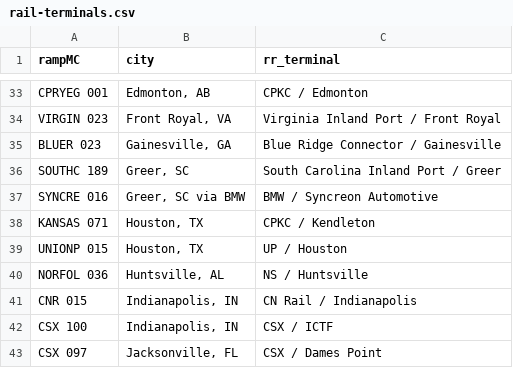
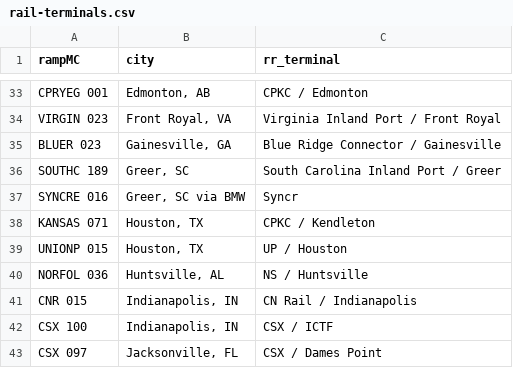
Before and after one commit to hoodlover/InlandGuide, a CSV file: rail-terminals.csv, drawn as a sheet; only a part is shown, gaps mark what is left out.

Commit message:
Rename Syncreon terminal label to Syncr

```diff
--- a/rail-terminals.csv
+++ b/rail-terminals.csv
@@ -36,3 +36,3 @@ BLUER 023,"Gainesville, GA",Blue Ridge Connector / Gainesville
 SOUTHC 189,"Greer, SC",South Carolina Inland Port / Greer
-SYNCRE 016,"Greer, SC via BMW",BMW / Syncreon Automotive
+SYNCRE 016,"Greer, SC via BMW",Syncr
 KANSAS 071,"Houston, TX",CPKC / Kendleton
```
Also changed, not shown: 1 other file.
